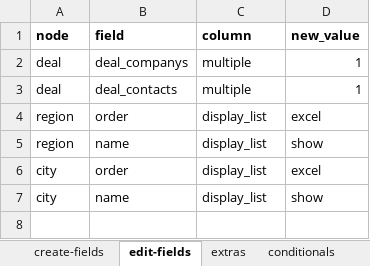
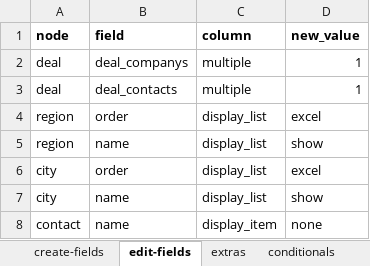
Before and after one commit to solunes/business, an Excel workbook: src/nodes.xlsx, sheet edit-fields, drawn as a sheet; values as stored, in another font and other column widths than the file's, no borders; the diff names each change by its address in the sheet, - before the commit and + after, or states it on an @@ line.

Commit message:
Correccion excel

```diff
--- a/src/nodes.xlsx (sheet edit-fields)
+++ b/src/nodes.xlsx (sheet edit-fields)
+row 8: contact | name | display_item | none
```
